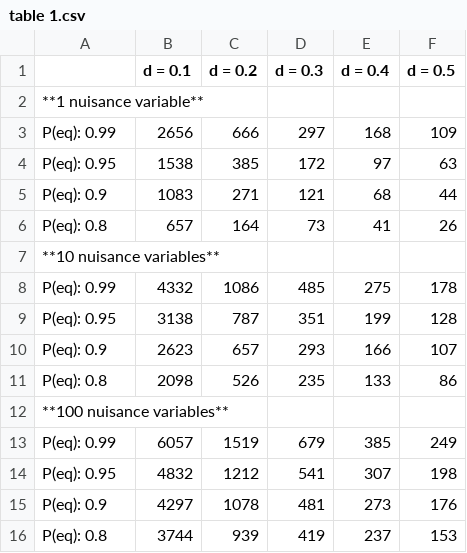
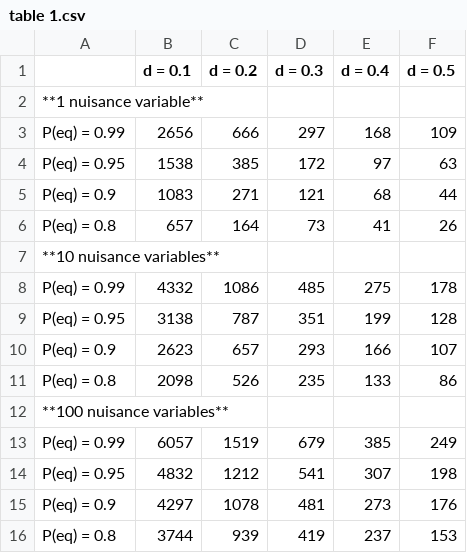
Before and after one commit to Matherion/sample-sizes-for-randomization, a CSV file: table 1.csv, drawn as a sheet.

```diff
--- a/table 1.csv
+++ b/table 1.csv
@@ -2,15 +2,15 @@
 "**1 nuisance variable**",,,,,
-"  P(eq): 0.99",2656,666,297,168,109
-"  P(eq): 0.95",1538,385,172,97,63
-"  P(eq): 0.9",1083,271,121,68,44
-"  P(eq): 0.8",657,164,73,41,26
+"  P(eq) =  0.99",2656,666,297,168,109
+"  P(eq) =  0.95",1538,385,172,97,63
+"  P(eq) =  0.9",1083,271,121,68,44
+"  P(eq) =  0.8",657,164,73,41,26
 "**10 nuisance variables**",,,,,
-"  P(eq): 0.99",4332,1086,485,275,178
-"  P(eq): 0.95",3138,787,351,199,128
-"  P(eq): 0.9",2623,657,293,166,107
-"  P(eq): 0.8",2098,526,235,133,86
+"  P(eq) =  0.99",4332,1086,485,275,178
+"  P(eq) =  0.95",3138,787,351,199,128
+"  P(eq) =  0.9",2623,657,293,166,107
+"  P(eq) =  0.8",2098,526,235,133,86
 "**100 nuisance variables**",,,,,
-"  P(eq): 0.99",6057,1519,679,385,249
-"  P(eq): 0.95",4832,1212,541,307,198
-"  P(eq): 0.9",4297,1078,481,273,176
-"  P(eq): 0.8",3744,939,419,237,153
+"  P(eq) =  0.99",6057,1519,679,385,249
+"  P(eq) =  0.95",4832,1212,541,307,198
+"  P(eq) =  0.9",4297,1078,481,273,176
+"  P(eq) =  0.8",3744,939,419,237,153
```
Also changed, not shown: 5 other files.
